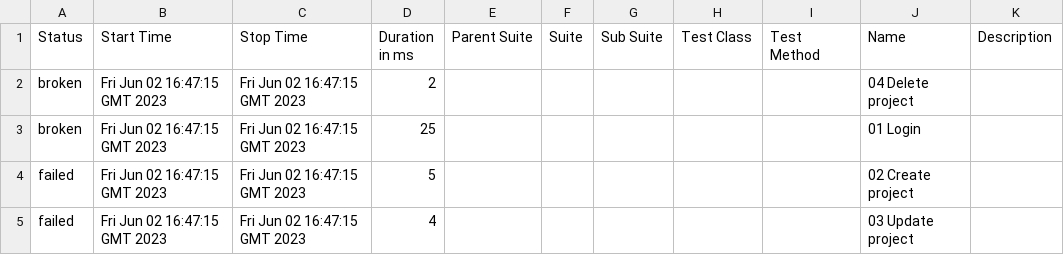
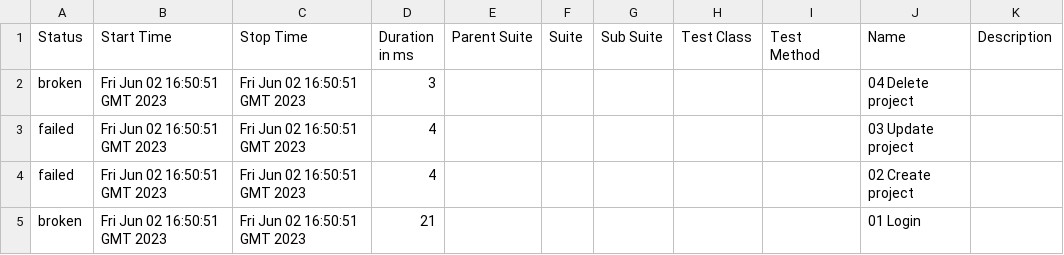
Before and after one commit to borismm3/todoly-specflow, a CSV file: data/suites.csv, drawn as a sheet.

```diff
--- a/data/suites.csv
+++ b/data/suites.csv
@@ -1,5 +1,5 @@
 "Status","Start Time","Stop Time","Duration in ms","Parent Suite","Suite","Sub Suite","Test Class","Test Method","Name","Description"
-"broken","Fri Jun 02 16:47:15 GMT 2023","Fri Jun 02 16:47:15 GMT 2023","2","","","","","","04 Delete project",""
-"broken","Fri Jun 02 16:47:15 GMT 2023","Fri Jun 02 16:47:15 GMT 2023","25","","","","","","01 Login",""
-"failed","Fri Jun 02 16:47:15 GMT 2023","Fri Jun 02 16:47:15 GMT 2023","5","","","","","","02 Create project",""
-"failed","Fri Jun 02 16:47:15 GMT 2023","Fri Jun 02 16:47:15 GMT 2023","4","","","","","","03 Update project",""
+"broken","Fri Jun 02 16:50:51 GMT 2023","Fri Jun 02 16:50:51 GMT 2023","3","","","","","","04 Delete project",""
+"failed","Fri Jun 02 16:50:51 GMT 2023","Fri Jun 02 16:50:51 GMT 2023","4","","","","","","03 Update project",""
+"failed","Fri Jun 02 16:50:51 GMT 2023","Fri Jun 02 16:50:51 GMT 2023","4","","","","","","02 Create project",""
+"broken","Fri Jun 02 16:50:51 GMT 2023","Fri Jun 02 16:50:51 GMT 2023","21","","","","","","01 Login",""
```
Also changed, not shown: 53 other files.
